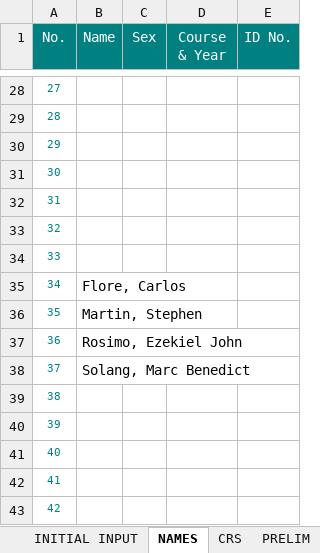
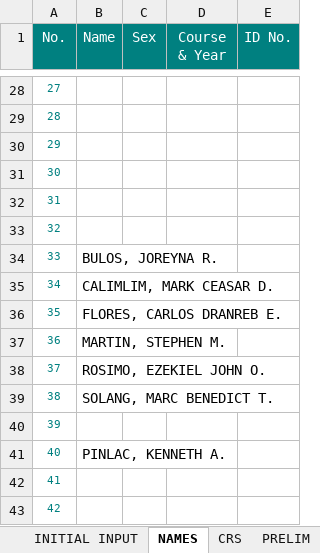
Before and after one commit to primusr/2T1718CR, an Excel workbook: CR.21718.ICS63C.xlsx, sheet NAMES, drawn as a sheet; only a part is shown, gaps mark what is left out; values as stored, in another font and other column widths than the file's, no borders; the diff names each change by its address in the sheet, - before the commit and + after, or states it on an @@ line.

```diff
--- a/CR.21718.ICS63C.xlsx (sheet NAMES)
+++ b/CR.21718.ICS63C.xlsx (sheet NAMES)
-B34 (Name): (empty)
+B34 (Name): BULOS, JOREYNA R.
-B35 (Name): Flore, Carlos
+B35 (Name): CALIMLIM, MARK CEASAR D.
-B36 (Name): Martin, Stephen
+B36 (Name): FLORES, CARLOS DRANREB E.
-B37 (Name): Rosimo, Ezekiel John
+B37 (Name): MARTIN, STEPHEN M.
-B38 (Name): Solang, Marc Benedict
+B38 (Name): ROSIMO, EZEKIEL JOHN O.
-B39 (Name): (empty)
+B39 (Name): SOLANG, MARC BENEDICT T.
-B41 (Name): (empty)
+B41 (Name): PINLAC, KENNETH A.
```
Also changed, not shown: sheet PRELIM, sheet CRS, sheet GRADING SHEET, sheet FINAL, sheet MIDTERM, formulas that keep their value.
